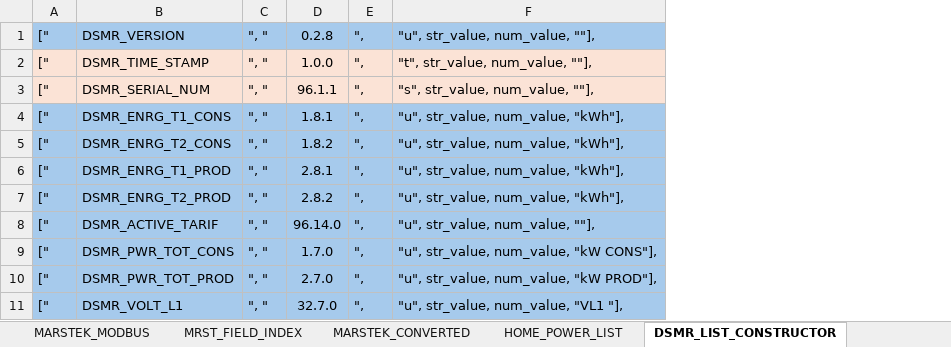
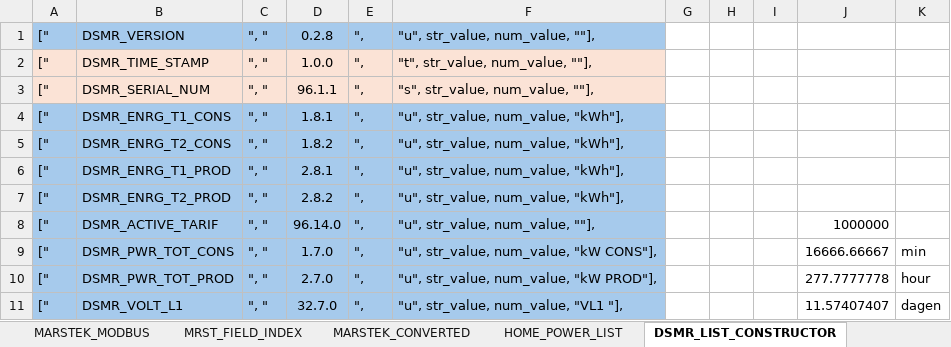
Before and after one commit to ejphendriks/ems, an Excel workbook: ems_dict_v06.xlsx, sheet DSMR_LIST_CONSTRUCTOR, drawn as a sheet; only a part is shown; values as stored, in another font and other column widths than the file's, no borders; the diff names each change by its address in the sheet, - before the commit and + after, or states it on an @@ line.

```diff
--- a/ems_dict_v06.xlsx (sheet DSMR_LIST_CONSTRUCTOR)
+++ b/ems_dict_v06.xlsx (sheet DSMR_LIST_CONSTRUCTOR)
+column G, empty
+column H, empty
+column I, empty
+column J, rows 8-11: 1000000 | 16666.66667 | 277.7777778 | 11.57407407
+column K, rows 9-11: min | hour | dagen
```
Also changed, not shown: sheet HOME_POWER_LIST, 4 other files.
